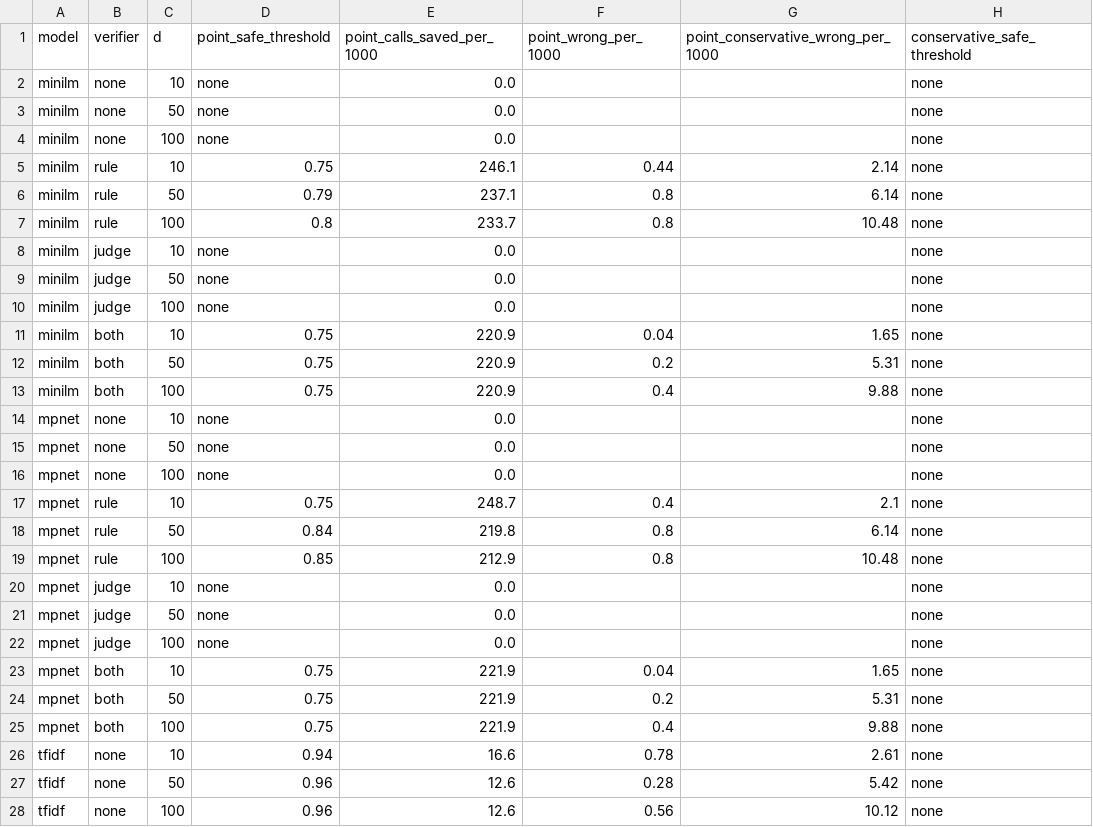
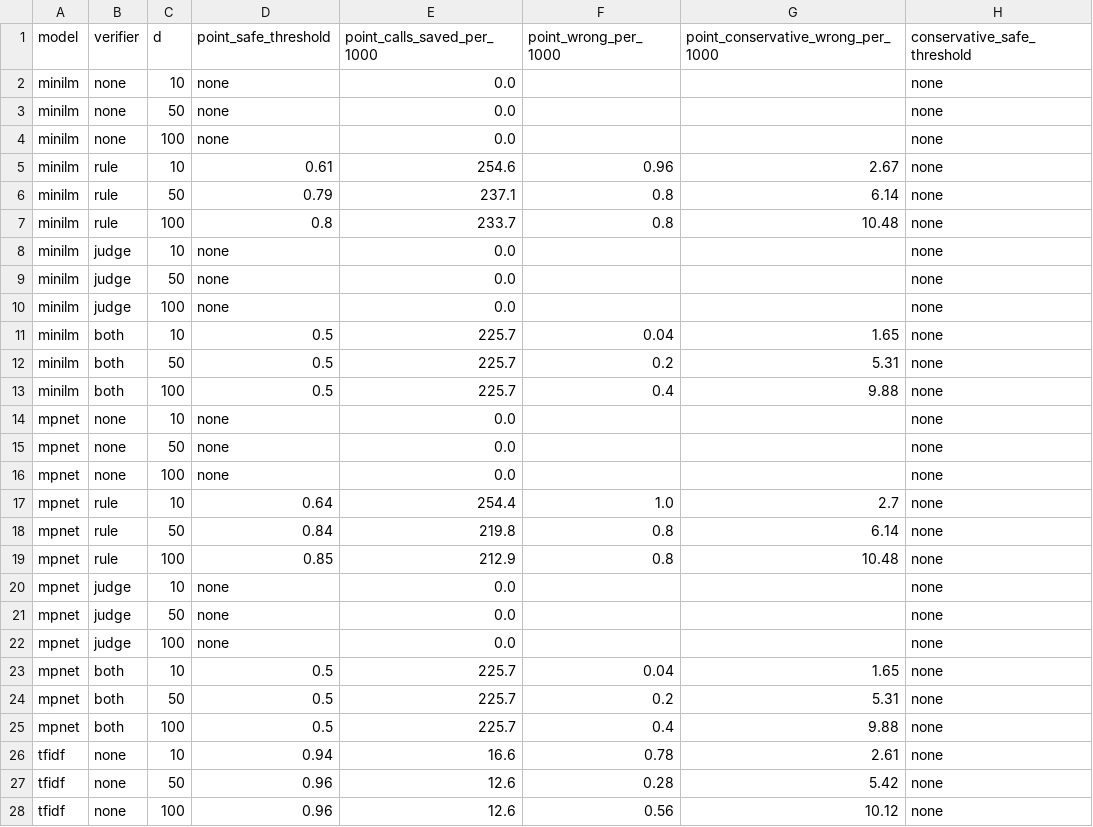
Before and after one commit to prisha2410/semantic-cache-frontier, a CSV file: results/safe_thresholds.csv, drawn as a sheet; only a part is shown; the diff names each change by its address in the sheet, - before the commit and + after, or states it on an @@ line.

```diff
--- a/results/safe_thresholds.csv
+++ b/results/safe_thresholds.csv
-D5 (point_safe_threshold): 0.75
+D5 (point_safe_threshold): 0.61
-E5 (point_calls_saved_per_1000): 246.1
+E5 (point_calls_saved_per_1000): 254.6
-F5 (point_wrong_per_1000): 0.44
+F5 (point_wrong_per_1000): 0.96
-G5: 2.14
+G5: 2.67
-D11:D13 (point_safe_threshold): 0.75
+D11:D13 (point_safe_threshold): 0.5
-E11:E13 (point_calls_saved_per_1000): 220.9
+E11:E13 (point_calls_saved_per_1000): 225.7
-D17 (point_safe_threshold): 0.75
+D17 (point_safe_threshold): 0.64
-E17 (point_calls_saved_per_1000): 248.7
+E17 (point_calls_saved_per_1000): 254.4
-F17 (point_wrong_per_1000): 0.4
+F17 (point_wrong_per_1000): 1.0
-G17: 2.1
+G17: 2.7
-D23:D25 (point_safe_threshold): 0.75
+D23:D25 (point_safe_threshold): 0.5
-E23:E25 (point_calls_saved_per_1000): 221.9
+E23:E25 (point_calls_saved_per_1000): 225.7
```
Also changed, not shown: results/bootstrap_safe_thresholds.csv, 15 other files.
